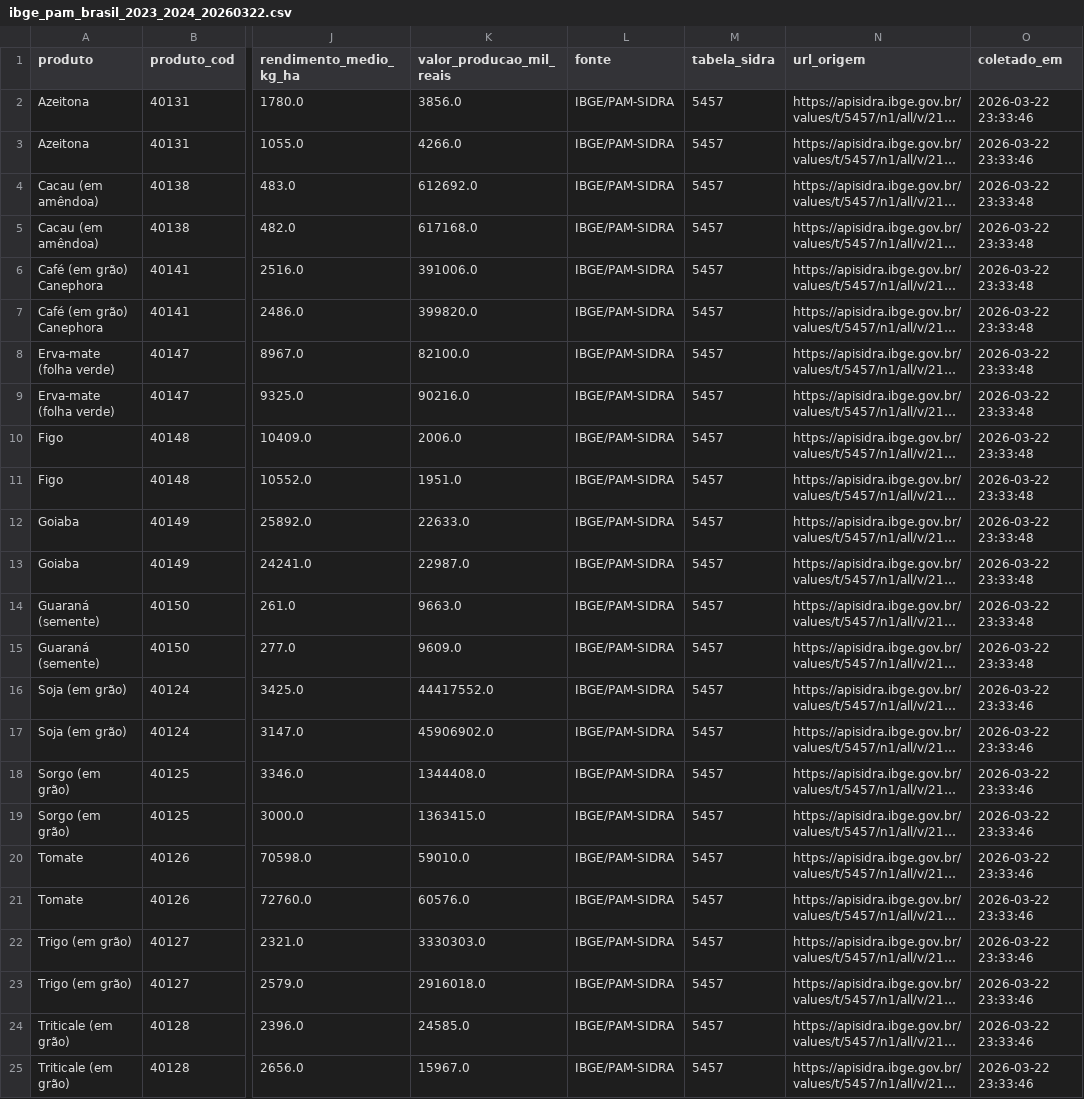
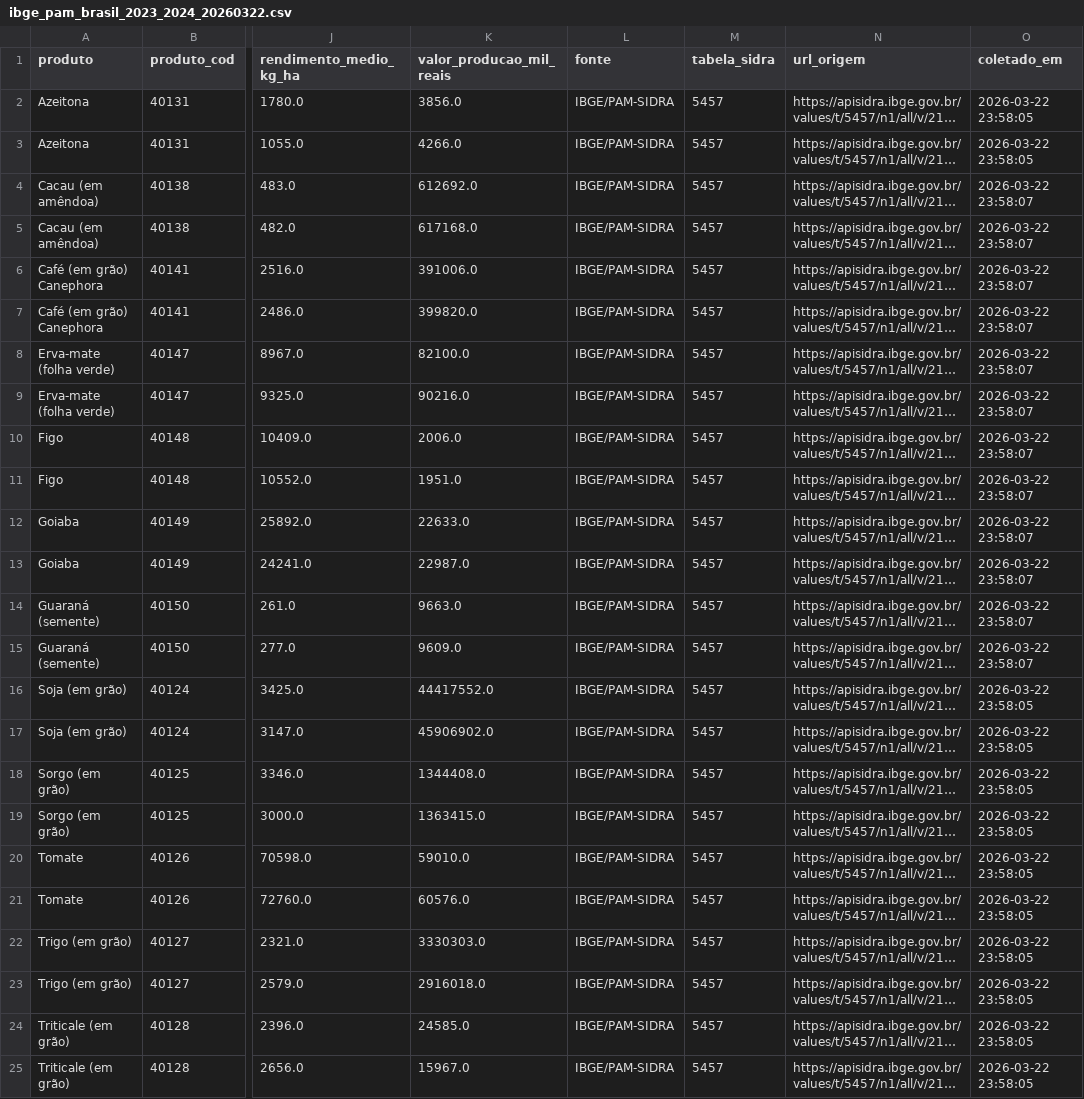
Before and after one commit to Elbiabuglio/agro-data-pipeline, a CSV file: data/raw/csv/ibge_pam_brasil_2023_2024_20260322.csv, drawn as a sheet; only a part is shown, gaps mark what is left out; long unchanged cells end in …; the diff names each change by its address in the sheet, - before the commit and + after, or states it on an @@ line.

```diff
--- a/data/raw/csv/ibge_pam_brasil_2023_2024_20260322.csv
+++ b/data/raw/csv/ibge_pam_brasil_2023_2024_20260322.csv
-O2:O3 (coletado_em): 2026-03-22 23:33:46
+O2:O3 (coletado_em): 2026-03-22 23:58:05
-O4:O15 (coletado_em): 2026-03-22 23:33:48
+O4:O15 (coletado_em): 2026-03-22 23:58:07
-O16:O25 (coletado_em): 2026-03-22 23:33:46
+O16:O25 (coletado_em): 2026-03-22 23:58:05
```
Also changed, not shown: 10 other files.
